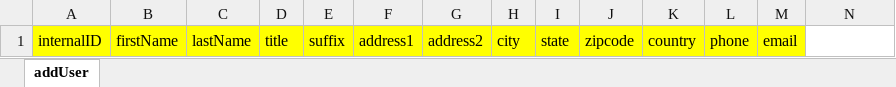
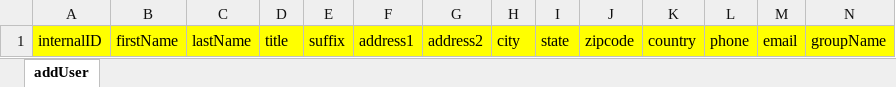
Before and after one commit to intelleges/Generic-Latest, an Excel workbook: UploadTemplates/addUserTemplate.xlsx, sheet addUser, drawn as a sheet; values as stored, in another font and other column widths than the file's, no borders; the diff names each change by its address in the sheet, - before the commit and + after, or states it on an @@ line.

Commit message:
added groupName on create user template (afilimon)

```diff
--- a/UploadTemplates/addUserTemplate.xlsx (sheet addUser)
+++ b/UploadTemplates/addUserTemplate.xlsx (sheet addUser)
-N1: (empty)
+N1: groupName
-N1 fill: none
+N1 fill: #FFFF00
```
Also changed, not shown: 7 other files.
